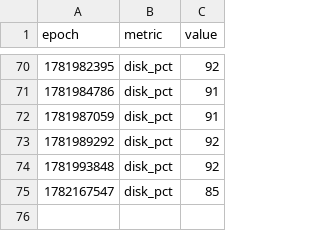
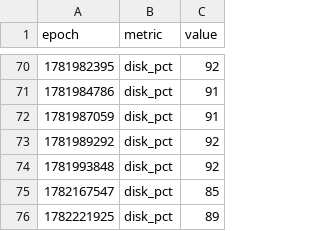
Before and after one commit to claude-monad/monad, a CSV file: logs/metrics-Eliotts-Mac-mini.local.csv, drawn as a sheet; only a part is shown, gaps mark what is left out.

```diff
--- a/logs/metrics-Eliotts-Mac-mini.local.csv
+++ b/logs/metrics-Eliotts-Mac-mini.local.csv
@@ -75 +75,2 @@ epoch,metric,value
 1782167547,disk_pct,85
+1782221925,disk_pct,89
```
Also changed, not shown: 6 other files.
